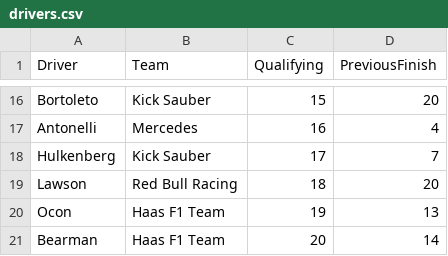
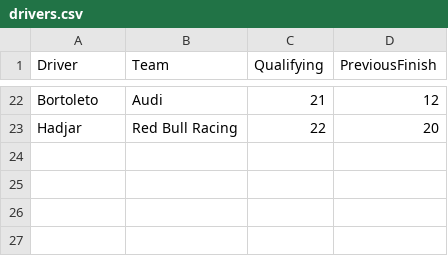
Before and after one commit to Samcode2006/F1_prediction-python, a CSV file: drivers.csv, drawn as a sheet; only a part is shown, gaps mark what is left out; removed rows and columns are numbered as before the commit, all else as after; the diff covers the shown part only; the diff names each change by its address in the sheet, - before the commit and + after, or states it on an @@ line.

Commit message:
feat(data): Update driver standings and add requirements file
- Update drivers.csv with latest qualifying positions and race results
- Reorder drivers based on current championship standings
- Add new drivers: Antonelli, Colapinto, Lindblad, Bottas, Perez, Bortoleto, Hadjar
- Update team assignments: Hulkenberg to Audi, Lawson to Racing Bulls, Colapinto to Alpine
- Create requirements.txt with core dependencies (streamlit, pandas)
- Ensure data reflects current 2025 season standings

```diff
--- a/drivers.csv
+++ b/drivers.csv
-B22 (Team): Kick Sauber
+B22 (Team): Audi
-C22 (Qualifying): 15
+C22 (Qualifying): 21
-D22 (PreviousFinish): 20
+D22 (PreviousFinish): 12
-row 17: Antonelli | Mercedes | 16 | 4
-row 18: Hulkenberg | Kick Sauber | 17 | 7
-A23 (Driver): Lawson
+A23 (Driver): Hadjar
-C23 (Qualifying): 18
+C23 (Qualifying): 22
-row 20: Ocon | Haas F1 Team | 19 | 13
-row 21: Bearman | Haas F1 Team | 20 | 14
```
Also changed, not shown: 12 added rows, 6 removed rows and 14 edited cells elsewhere in this file, 1 other file.
